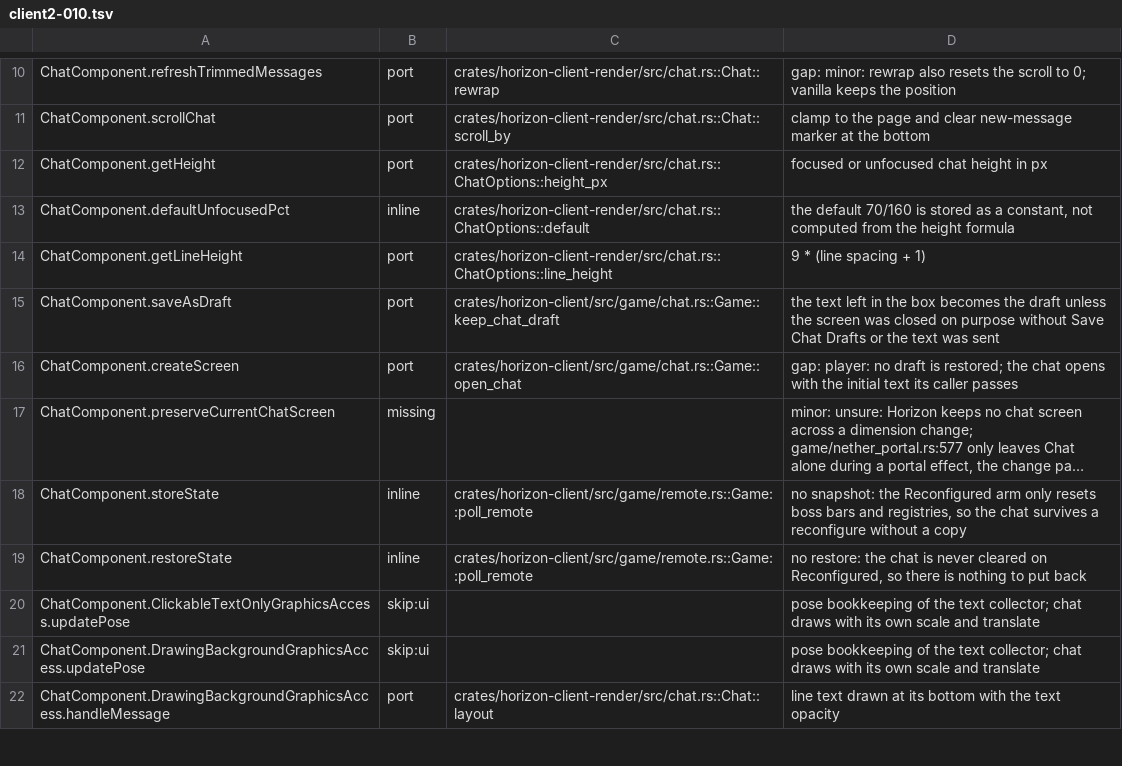
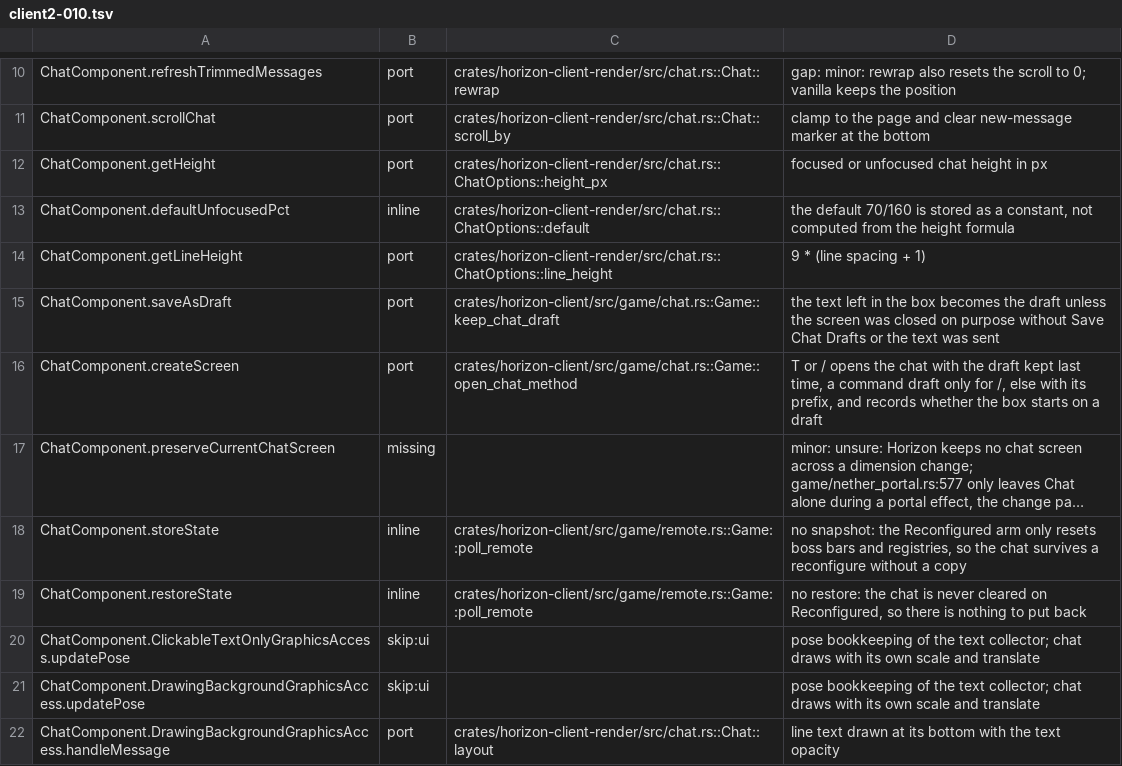
Before and after one commit to bunchy7s/horizon-offline, a TSV file: tools/port_map/client2-010.tsv, drawn as a sheet; only a part is shown, gaps mark what is left out; long unchanged cells end in …; the diff names each change by its address in the sheet, - before the commit and + after, or states it on an @@ line.

Commit message:
port_map: createScreen is open_chat_method, and its draft gap is closed
open_chat_method is ChatComponent.createScreen: it restores the kept draft
when it can (a command draft only for /), opens the box with the tab's prefix
otherwise and records whether the box started on a draft, so the row names it
rather than open_chat and no longer claims no draft is restored.

```diff
--- a/tools/port_map/client2-010.tsv
+++ b/tools/port_map/client2-010.tsv
-C16: crates/horizon-client/src/game/chat.rs::Game::open_chat
+C16: crates/horizon-client/src/game/chat.rs::Game::open_chat_method
-D16: gap: player: no draft is restored; the chat opens with the initial text its caller passes
+D16: T or / opens the chat with the draft kept last time, a command draft only for /, else with its prefix, and records whether the box starts on a draft
```
